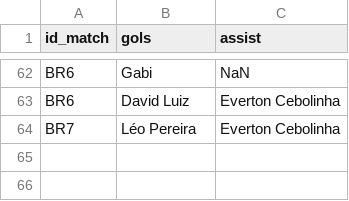
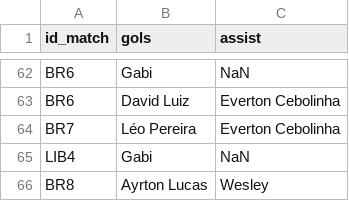
Before and after one commit to williamjouse/jogos-Flamengo-2023, a CSV file: data/goal_scorers.csv (was goal_scorers.csv), drawn as a sheet; only a part is shown, gaps mark what is left out; the diff names each change by its address in the sheet, - before the commit and + after, or states it on an @@ line.

```diff
--- a/goal_scorers.csv
+++ b/data/goal_scorers.csv
+row 65: LIB4 | Gabi | NaN
+row 66: BR8 | Ayrton Lucas | Wesley
```
Also changed, not shown: data/matches_FLA2023.csv, 5 other files.
